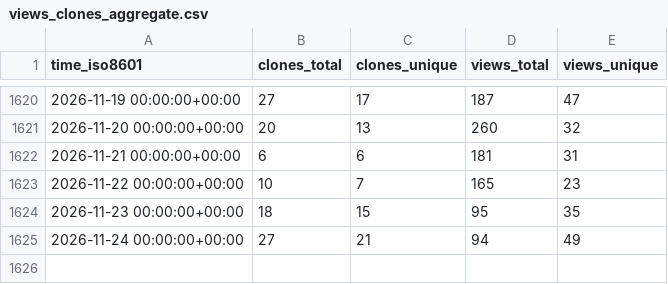
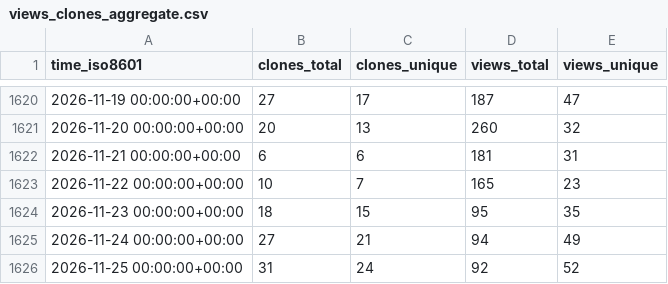
Before and after one commit to aws-samples/aws-customer-playbook-framework, a CSV file: aws-samples/aws-customer-playbook-framework/ghrs-data/views_clones_aggregate.csv, drawn as a sheet; only a part is shown, gaps mark what is left out; the diff names each change by its address in the sheet, - before the commit and + after, or states it on an @@ line.

```diff
--- a/aws-samples/aws-customer-playbook-framework/ghrs-data/views_clones_aggregate.csv
+++ b/aws-samples/aws-customer-playbook-framework/ghrs-data/views_clones_aggregate.csv
+row 1626: 2026-11-25 00:00:00+00:00 | 31 | 24 | 92 | 52
```
Also changed, not shown: 1 other file.
